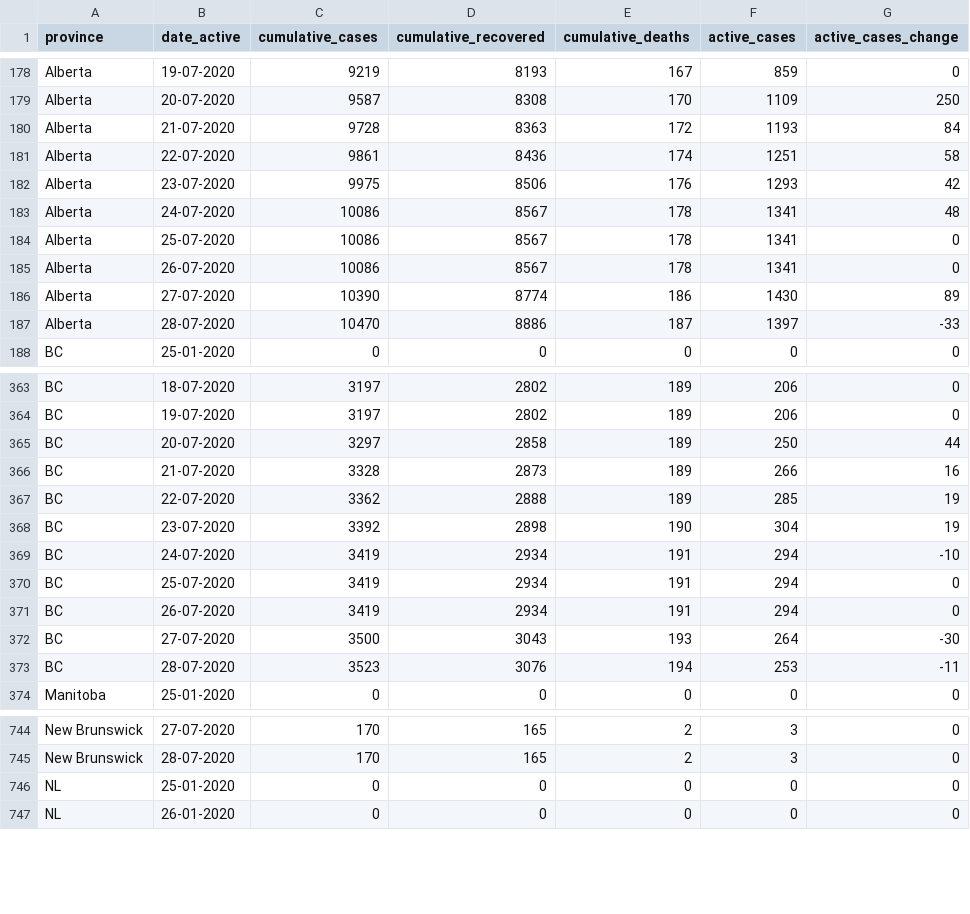
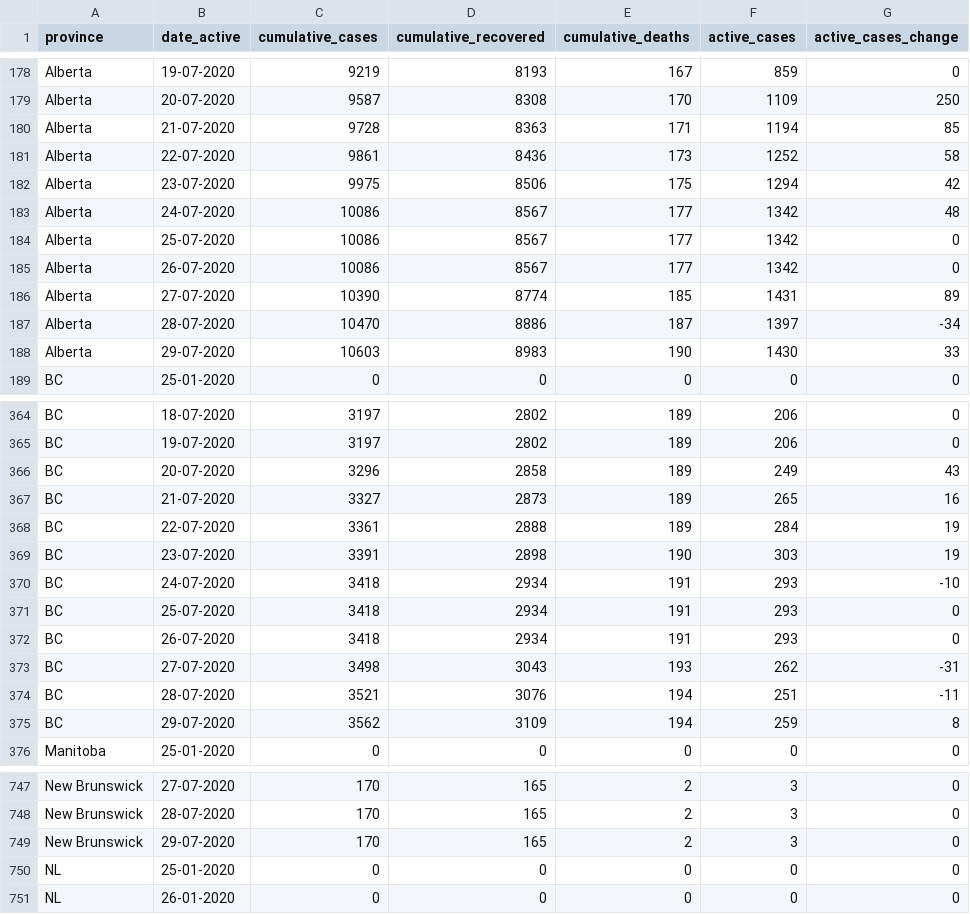
Before and after one commit to linpf/covid19-vis, a CSV file: data/Covid19Canada/timeseries_prov/active_timeseries_prov.csv, drawn as a sheet; only a part is shown, gaps mark what is left out; the diff covers the shown part only.

```diff
--- a/data/Covid19Canada/timeseries_prov/active_timeseries_prov.csv
+++ b/data/Covid19Canada/timeseries_prov/active_timeseries_prov.csv
@@ -179,10 +179,11 @@
 "Alberta","20-07-2020",9587,8308,170,1109,250
-"Alberta","21-07-2020",9728,8363,172,1193,84
-"Alberta","22-07-2020",9861,8436,174,1251,58
-"Alberta","23-07-2020",9975,8506,176,1293,42
-"Alberta","24-07-2020",10086,8567,178,1341,48
-"Alberta","25-07-2020",10086,8567,178,1341,0
-"Alberta","26-07-2020",10086,8567,178,1341,0
-"Alberta","27-07-2020",10390,8774,186,1430,89
-"Alberta","28-07-2020",10470,8886,187,1397,-33
+"Alberta","21-07-2020",9728,8363,171,1194,85
+"Alberta","22-07-2020",9861,8436,173,1252,58
+"Alberta","23-07-2020",9975,8506,175,1294,42
+"Alberta","24-07-2020",10086,8567,177,1342,48
+"Alberta","25-07-2020",10086,8567,177,1342,0
+"Alberta","26-07-2020",10086,8567,177,1342,0
+"Alberta","27-07-2020",10390,8774,185,1431,89
+"Alberta","28-07-2020",10470,8886,187,1397,-34
+"Alberta","29-07-2020",10603,8983,190,1430,33
 "BC","25-01-2020",0,0,0,0,0
@@ -364,11 +365,12 @@
 "BC","19-07-2020",3197,2802,189,206,0
-"BC","20-07-2020",3297,2858,189,250,44
-"BC","21-07-2020",3328,2873,189,266,16
-"BC","22-07-2020",3362,2888,189,285,19
-"BC","23-07-2020",3392,2898,190,304,19
-"BC","24-07-2020",3419,2934,191,294,-10
-"BC","25-07-2020",3419,2934,191,294,0
-"BC","26-07-2020",3419,2934,191,294,0
-"BC","27-07-2020",3500,3043,193,264,-30
-"BC","28-07-2020",3523,3076,194,253,-11
+"BC","20-07-2020",3296,2858,189,249,43
+"BC","21-07-2020",3327,2873,189,265,16
+"BC","22-07-2020",3361,2888,189,284,19
+"BC","23-07-2020",3391,2898,190,303,19
+"BC","24-07-2020",3418,2934,191,293,-10
+"BC","25-07-2020",3418,2934,191,293,0
+"BC","26-07-2020",3418,2934,191,293,0
+"BC","27-07-2020",3498,3043,193,262,-31
+"BC","28-07-2020",3521,3076,194,251,-11
+"BC","29-07-2020",3562,3109,194,259,8
 "Manitoba","25-01-2020",0,0,0,0,0
@@ -745,2 +748,3 @@
 "New Brunswick","28-07-2020",170,165,2,3,0
+"New Brunswick","29-07-2020",170,165,2,3,0
 "NL","25-01-2020",0,0,0,0,0
```
Also changed, not shown: 11 added rows and 10 edited cells elsewhere in this file, data/Covid19Canada/testing_cumulative.csv, data/Covid19Canada/timeseries_hr/cases_timeseries_hr.csv, 18 other files.
